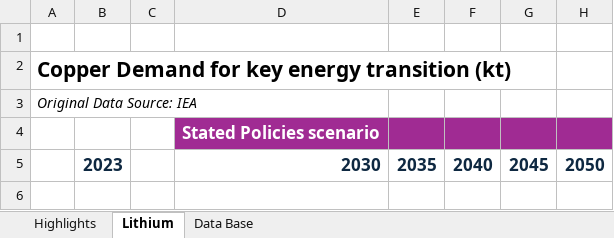
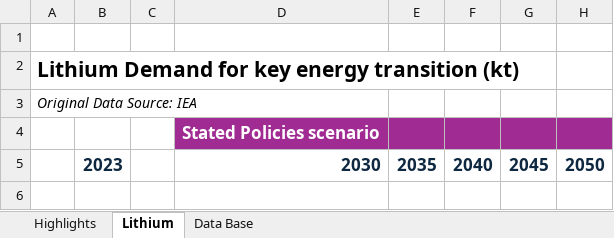
Before and after one commit to florencex5/Hard_Commodities, an Excel workbook: lithium_further_analysis.xlsx, sheet Lithium, drawn as a sheet; only a part is shown; values as stored, in another font and other column widths than the file's, no borders; the diff names each change by its address in the sheet, - before the commit and + after, or states it on an @@ line.

Commit message:
update lithium further analysis

```diff
--- a/lithium_further_analysis.xlsx (sheet Lithium)
+++ b/lithium_further_analysis.xlsx (sheet Lithium)
-A2: Copper Demand for key energy transition (kt)
+A2: Lithium Demand for key energy transition (kt)
```
